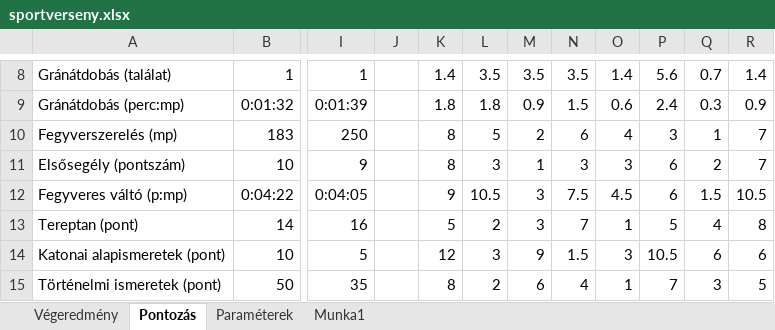
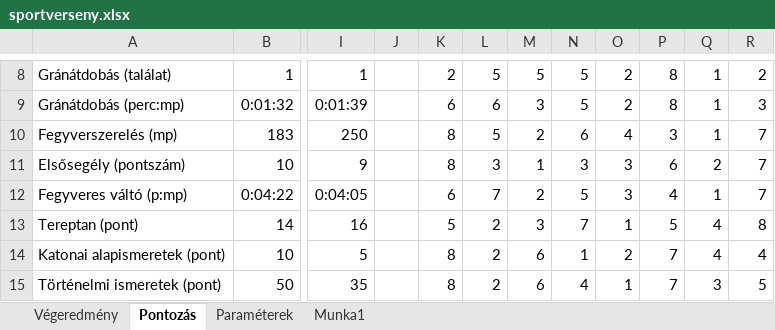
Before and after one commit to kovacsnandor/vizsgaremek_2025, an Excel workbook: _sources/Sportverseny/sportverseny.xlsx, sheet Pontozás, drawn as a sheet; only a part is shown, gaps mark what is left out; values as stored, in another font and other column widths than the file's, no borders; the diff covers the shown part only; the diff names each change by its address in the sheet, - before the commit and + after, or states it on an @@ line.

```diff
--- a/_sources/Sportverseny/sportverseny.xlsx (sheet Pontozás)
+++ b/_sources/Sportverseny/sportverseny.xlsx (sheet Pontozás)
-K8: 1.4
+K8: 2
-L8: 3.5
+L8: 5
-M8: 3.5
+M8: 5
-N8: 3.5
+N8: 5
-O8: 1.4
+O8: 2
-P8: 5.6
+P8: 8
-Q8: 0.7
+Q8: 1
-R8: 1.4
+R8: 2
-K9: 1.8
+K9: 6
-L9: 1.8
+L9: 6
-M9: 0.9
+M9: 3
-N9: 1.5
+N9: 5
-O9: 0.6
+O9: 2
-P9: 2.4
+P9: 8
-Q9: 0.3
+Q9: 1
-R9: 0.9
+R9: 3
-K12: 9
+K12: 6
-L12: 10.5
+L12: 7
-M12: 3
+M12: 2
-N12: 7.5
+N12: 5
-O12: 4.5
+O12: 3
-P12: 6
+P12: 4
-Q12: 1.5
+Q12: 1
-R12: 10.5
+R12: 7
-K14: 12
+K14: 8
-L14: 3
+L14: 2
-M14: 9
+M14: 6
-N14: 1.5
+N14: 1
-O14: 3
+O14: 2
-P14: 10.5
+P14: 7
-Q14: 6
+Q14: 4
-R14: 6
+R14: 4
```
Also changed, not shown: 1 added row, 1 removed row and 28 edited cells elsewhere in this sheet, sheet Végeredmény, sheet Paraméterek, _sources/Historia/historia.xlsx, 9 other files.
